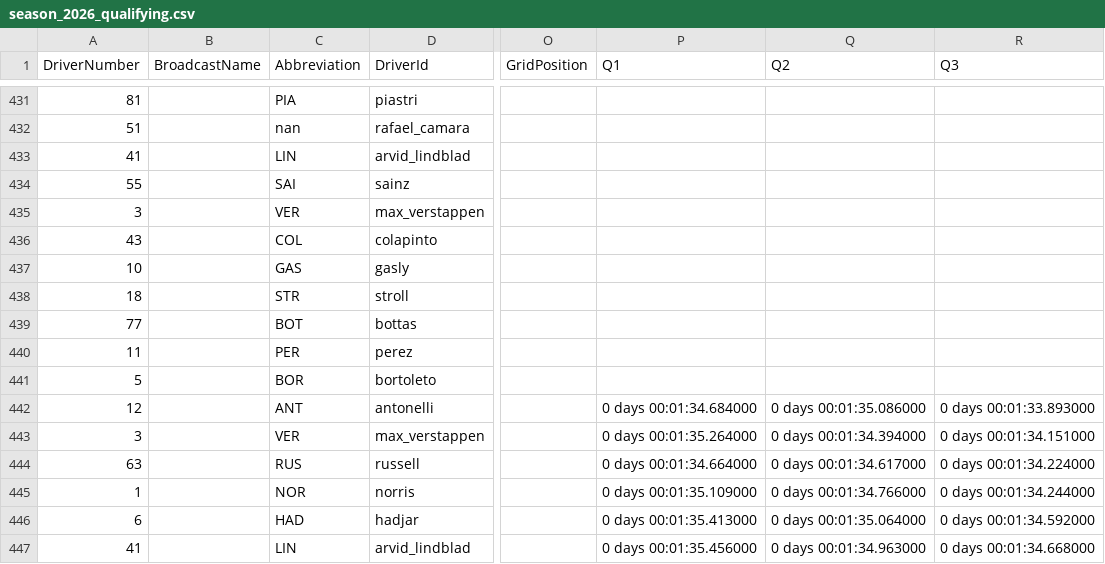
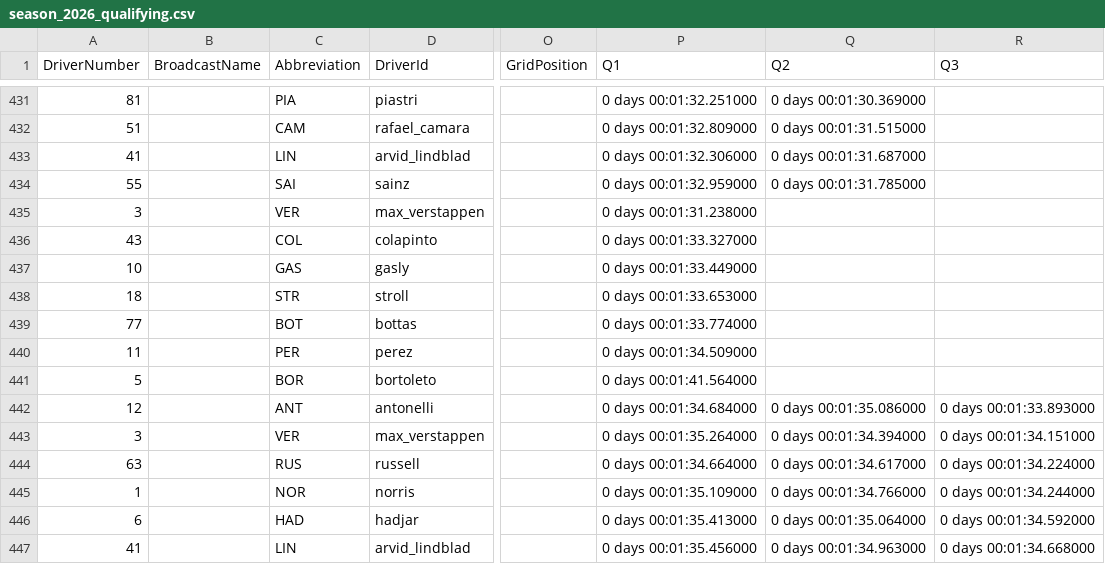
Before and after one commit to Om-Ravindra-Patil/F1-Race-Predictor, a CSV file: data/raw/season_2026_qualifying.csv, drawn as a sheet; only a part is shown, gaps mark what is left out; the diff covers the shown part only; the diff names each change by its address in the sheet, - before the commit and + after, or states it on an @@ line.

```diff
--- a/data/raw/season_2026_qualifying.csv
+++ b/data/raw/season_2026_qualifying.csv
-P431 (Q1): (empty)
+P431 (Q1): 0 days 00:01:32.251000
-Q431 (Q2): (empty)
+Q431 (Q2): 0 days 00:01:30.369000
-C432 (Abbreviation): nan
+C432 (Abbreviation): CAM
-P432 (Q1): (empty)
+P432 (Q1): 0 days 00:01:32.809000
-Q432 (Q2): (empty)
+Q432 (Q2): 0 days 00:01:31.515000
-P433 (Q1): (empty)
+P433 (Q1): 0 days 00:01:32.306000
-Q433 (Q2): (empty)
+Q433 (Q2): 0 days 00:01:31.687000
-P434 (Q1): (empty)
+P434 (Q1): 0 days 00:01:32.959000
-Q434 (Q2): (empty)
+Q434 (Q2): 0 days 00:01:31.785000
-P435 (Q1): (empty)
+P435 (Q1): 0 days 00:01:31.238000
-P436 (Q1): (empty)
+P436 (Q1): 0 days 00:01:33.327000
-P437 (Q1): (empty)
+P437 (Q1): 0 days 00:01:33.449000
-P438 (Q1): (empty)
+P438 (Q1): 0 days 00:01:33.653000
-P439 (Q1): (empty)
+P439 (Q1): 0 days 00:01:33.774000
-P440 (Q1): (empty)
+P440 (Q1): 0 days 00:01:34.509000
-P441 (Q1): (empty)
+P441 (Q1): 0 days 00:01:41.564000
```
Also changed, not shown: 32 edited cells elsewhere in this file, data/processed/features.csv, data/raw/calendar_2026.csv, 17 other files.
